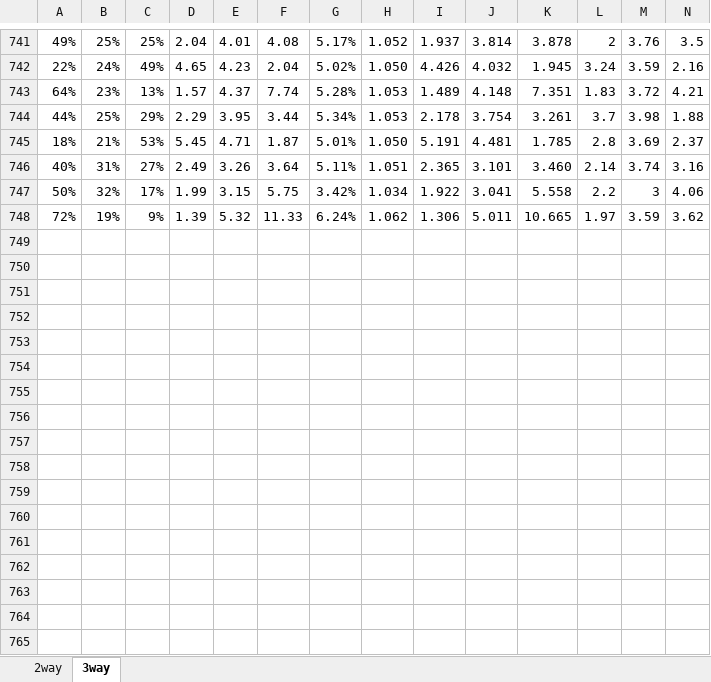
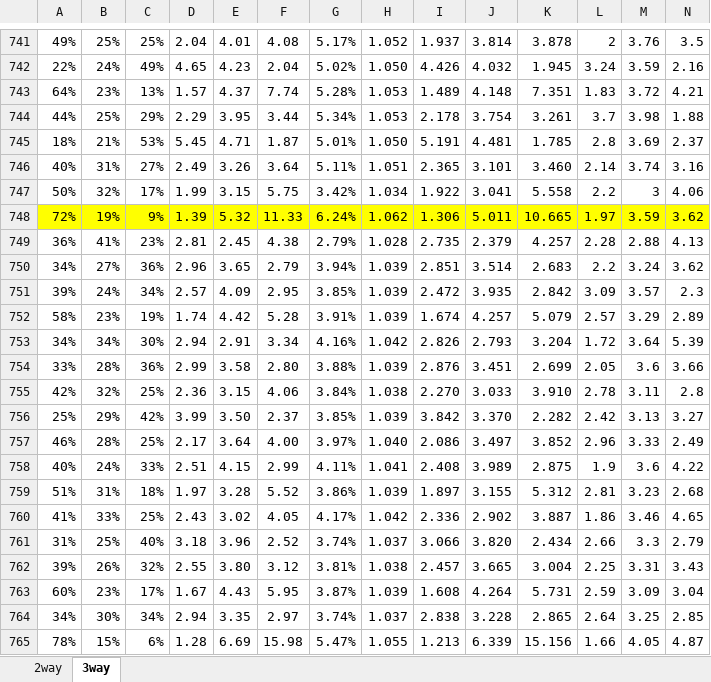
Before and after one commit to gitboyzorro5/FDAS, an Excel workbook: myodds_20212022.xlsx, sheet 3way, drawn as a sheet; only a part is shown, gaps mark what is left out; values as stored, in another font and other column widths than the file's, no borders; rows hold the shown columns only; the diff covers the shown part only; the diff names each change by its address in the sheet, - before the commit and + after, or states it on an @@ line.

```diff
--- a/myodds_20212022.xlsx (sheet 3way)
+++ b/myodds_20212022.xlsx (sheet 3way)
-A748:N748 fill: none
+A748:N748 fill: #FFFF00
+row 749: 36% | 41% | 23% | 2.81 | 2.45 | 4.38 | 2.79% | 1.028 | 2.735 | 2.379 | 4.257 | 2.28 | 2.88 | 4.13
+row 750: 34% | 27% | 36% | 2.96 | 3.65 | 2.79 | 3.94% | 1.039 | 2.851 | 3.514 | 2.683 | 2.2 | 3.24 | 3.62
+row 751: 39% | 24% | 34% | 2.57 | 4.09 | 2.95 | 3.85% | 1.039 | 2.472 | 3.935 | 2.842 | 3.09 | 3.57 | 2.3
+row 752: 58% | 23% | 19% | 1.74 | 4.42 | 5.28 | 3.91% | 1.039 | 1.674 | 4.257 | 5.079 | 2.57 | 3.29 | 2.89
+row 753: 34% | 34% | 30% | 2.94 | 2.91 | 3.34 | 4.16% | 1.042 | 2.826 | 2.793 | 3.204 | 1.72 | 3.64 | 5.39
+row 754: 33% | 28% | 36% | 2.99 | 3.58 | 2.80 | 3.88% | 1.039 | 2.876 | 3.451 | 2.699 | 2.05 | 3.6 | 3.66
+row 755: 42% | 32% | 25% | 2.36 | 3.15 | 4.06 | 3.84% | 1.038 | 2.270 | 3.033 | 3.910 | 2.78 | 3.11 | 2.8
+row 756: 25% | 29% | 42% | 3.99 | 3.50 | 2.37 | 3.85% | 1.039 | 3.842 | 3.370 | 2.282 | 2.42 | 3.13 | 3.27
+row 757: 46% | 28% | 25% | 2.17 | 3.64 | 4.00 | 3.97% | 1.040 | 2.086 | 3.497 | 3.852 | 2.96 | 3.33 | 2.49
+row 758: 40% | 24% | 33% | 2.51 | 4.15 | 2.99 | 4.11% | 1.041 | 2.408 | 3.989 | 2.875 | 1.9 | 3.6 | 4.22
+row 759: 51% | 31% | 18% | 1.97 | 3.28 | 5.52 | 3.86% | 1.039 | 1.897 | 3.155 | 5.312 | 2.81 | 3.23 | 2.68
+row 760: 41% | 33% | 25% | 2.43 | 3.02 | 4.05 | 4.17% | 1.042 | 2.336 | 2.902 | 3.887 | 1.86 | 3.46 | 4.65
+row 761: 31% | 25% | 40% | 3.18 | 3.96 | 2.52 | 3.74% | 1.037 | 3.066 | 3.820 | 2.434 | 2.66 | 3.3 | 2.79
+row 762: 39% | 26% | 32% | 2.55 | 3.80 | 3.12 | 3.81% | 1.038 | 2.457 | 3.665 | 3.004 | 2.25 | 3.31 | 3.43
+row 763: 60% | 23% | 17% | 1.67 | 4.43 | 5.95 | 3.87% | 1.039 | 1.608 | 4.264 | 5.731 | 2.59 | 3.09 | 3.04
+row 764: 34% | 30% | 34% | 2.94 | 3.35 | 2.97 | 3.74% | 1.037 | 2.838 | 3.228 | 2.865 | 2.64 | 3.25 | 2.85
+row 765: 78% | 15% | 6% | 1.28 | 6.69 | 15.98 | 5.47% | 1.055 | 1.213 | 6.339 | 15.156 | 1.66 | 4.05 | 4.87
```
Also changed, not shown: 21 added rows and cell formats elsewhere in this sheet, sheet 2way, CS generator.xlsx, CS generator_newleagues.xlsx, 5 other files.
